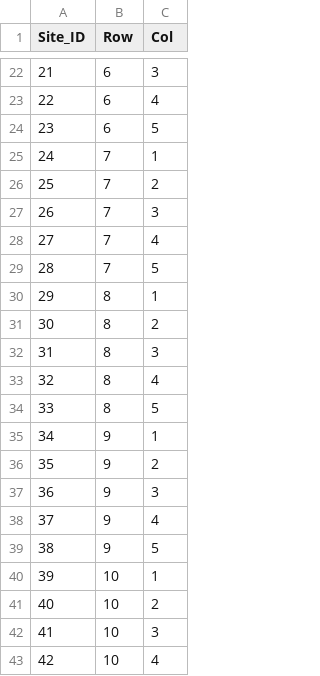
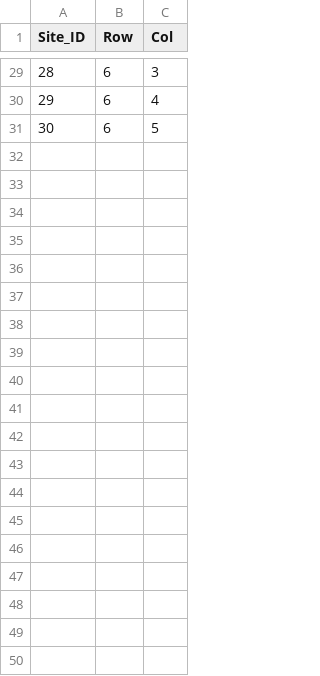
Before and after one commit to why250/test, a CSV file: config/wafer_layout.csv, drawn as a sheet; only a part is shown, gaps mark what is left out; removed rows and columns are numbered as before the commit, all else as after; the diff covers the shown part only; the diff names each change by its address in the sheet, - before the commit and + after, or states it on an @@ line.

```diff
--- a/config/wafer_layout.csv
+++ b/config/wafer_layout.csv
@@ column A (Site_ID) renumbered between rows 7 and 31 @@
-row 25: 24 | 7 | 1
-row 26: 25 | 7 | 2
-row 27: 26 | 7 | 3
-row 28: 27 | 7 | 4
-row 29: 28 | 7 | 5
-row 30: 29 | 8 | 1
-row 31: 30 | 8 | 2
-row 32: 31 | 8 | 3
-row 33: 32 | 8 | 4
-row 34: 33 | 8 | 5
-row 35: 34 | 9 | 1
-row 36: 35 | 9 | 2
-row 37: 36 | 9 | 3
-row 38: 37 | 9 | 4
-row 39: 38 | 9 | 5
-row 40: 39 | 10 | 1
-row 41: 40 | 10 | 2
-row 42: 41 | 10 | 3
-row 43: 42 | 10 | 4
```
Also changed, not shown: 7 added rows and 9 removed rows elsewhere in this file, config/DAC_Config.csv, config/DAC_Config_Init.csv, 11 other files.
